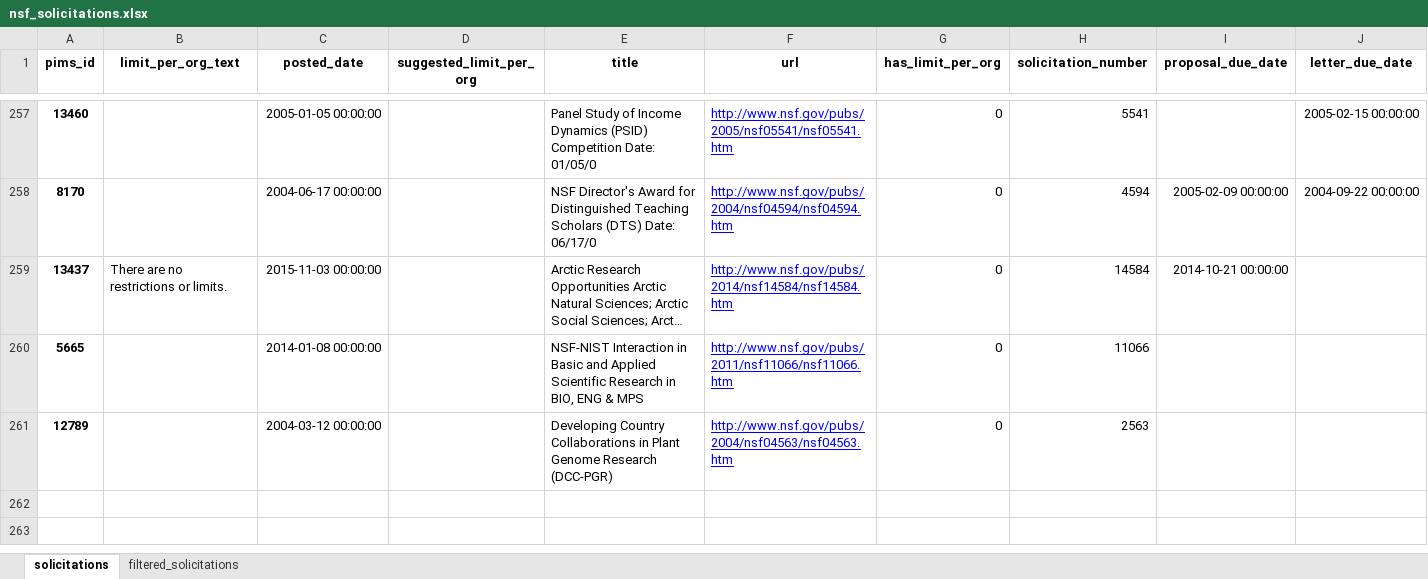
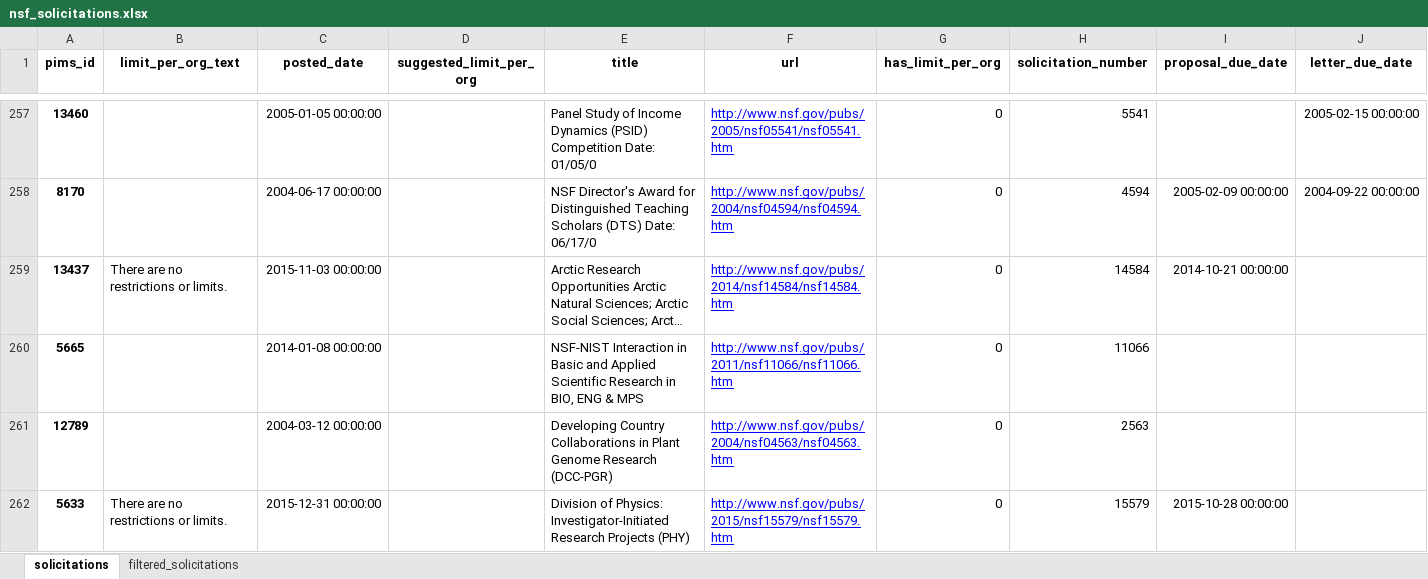
Before and after one commit to Algomorph/nsf_scraper, an Excel workbook: nsf_solicitations.xlsx, sheet solicitations, drawn as a sheet; only a part is shown, gaps mark what is left out; long unchanged cells end in …; values as stored, in another font and other column widths than the file's, no borders; the diff names each change by its address in the sheet, - before the commit and + after, or states it on an @@ line.

```diff
--- a/nsf_solicitations.xlsx (sheet solicitations)
+++ b/nsf_solicitations.xlsx (sheet solicitations)
+row 262: 5633 | There are no restrictions or limits. | 2015-12-31 00:00:00 |  | Division of Physics: Investigator-Initiated Research Projects (PHY) | http://www.nsf.gov/pubs/2015/nsf15579/nsf15579.htm | 0 | 15579 | 2015-10-28 00:00:00
```
Also changed, not shown: 1 other file.
